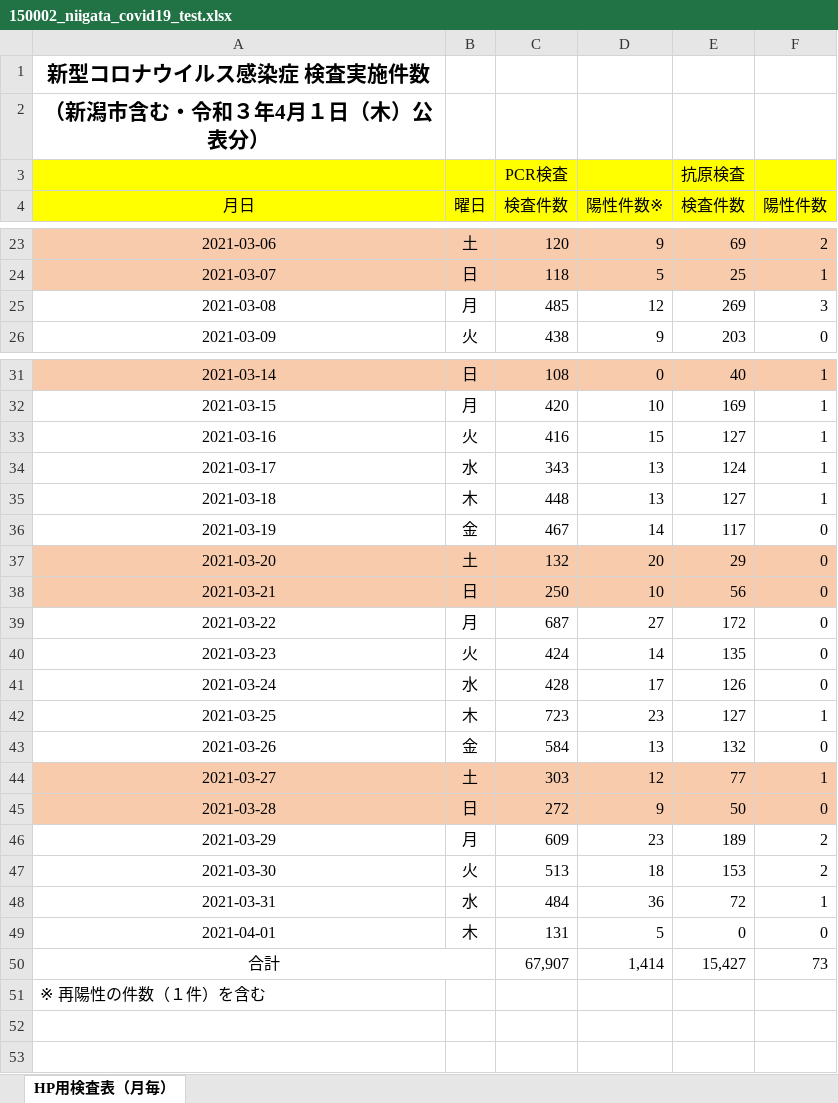
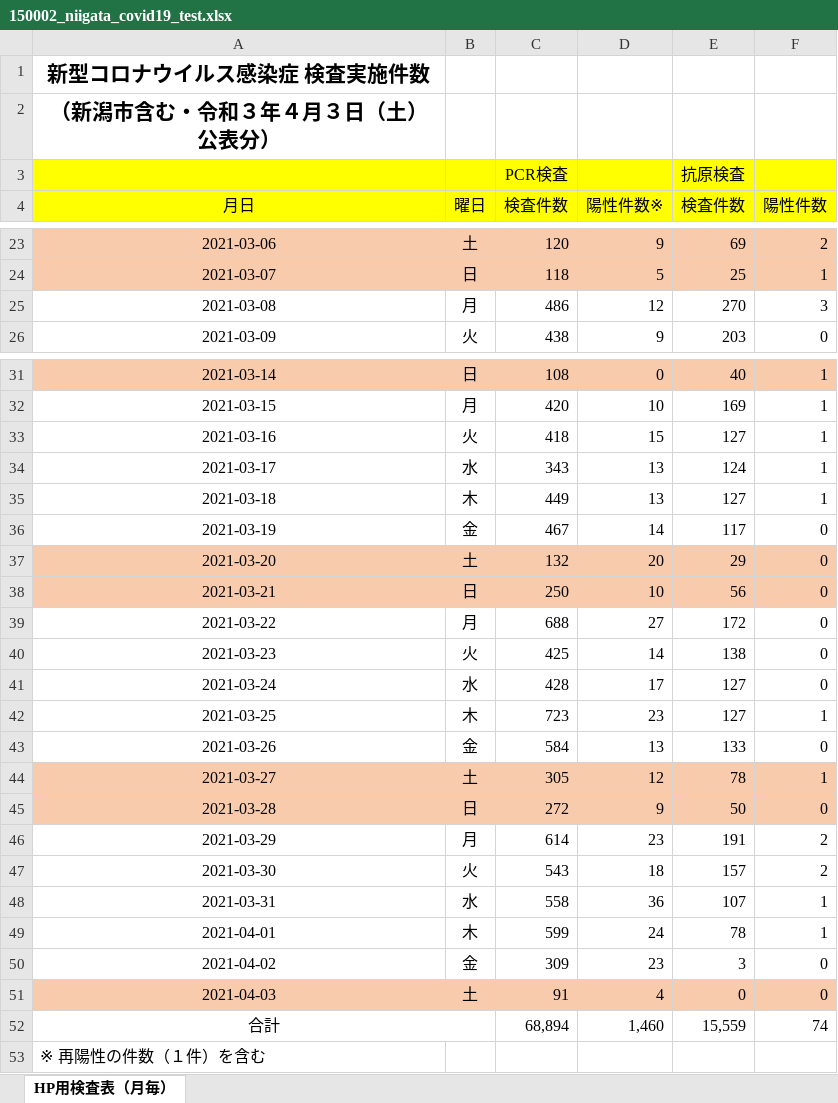
Before and after one commit to CodeForNiigata/covid19-data-niigata, an Excel workbook: dist/xlsx/150002_niigata_covid19_test.xlsx, sheet HP用検査表（月毎）, drawn as a sheet; only a part is shown, gaps mark what is left out; values as stored, in another font and other column widths than the file's, no borders; addresses are those after the commit; the diff covers the shown part only; the diff names each change by its address in the sheet, - before the commit and + after, or states it on an @@ line.

```diff
--- a/dist/xlsx/150002_niigata_covid19_test.xlsx (sheet HP用検査表（月毎）)
+++ b/dist/xlsx/150002_niigata_covid19_test.xlsx (sheet HP用検査表（月毎）)
-A2 (月日): （新潟市含む・令和３年4月１日（木）公表分）
+A2 (月日): （新潟市含む・令和３年４月３日（土）公表分）
-C25 (検査件数): 485
+C25 (検査件数): 486
-E25 (検査件数): 269
+E25 (検査件数): 270
-C33 (検査件数): 416
+C33 (検査件数): 418
-C35 (検査件数): 448
+C35 (検査件数): 449
-C39 (検査件数): 687
+C39 (検査件数): 688
-C40 (検査件数): 424
+C40 (検査件数): 425
-E40 (検査件数): 135
+E40 (検査件数): 138
-E41 (検査件数): 126
+E41 (検査件数): 127
-E43 (検査件数): 132
+E43 (検査件数): 133
-C44 (検査件数): 303
+C44 (検査件数): 305
-E44 (検査件数): 77
+E44 (検査件数): 78
-C46 (検査件数): 609
+C46 (検査件数): 614
-E46 (検査件数): 189
+E46 (検査件数): 191
-C47 (検査件数): 513
+C47 (検査件数): 543
-E47 (検査件数): 153
+E47 (検査件数): 157
-C48 (検査件数): 484
+C48 (検査件数): 558
-E48 (検査件数): 72
+E48 (検査件数): 107
-C49 (検査件数): 131
+C49 (検査件数): 599
-D49 (陽性件数※): 5
+D49 (陽性件数※): 24
-E49 (検査件数): 0
+E49 (検査件数): 78
-F49 (陽性件数): 0
+F49 (陽性件数): 1
+row 50: 2021-04-02 | 金 | 309 | 23 | 3 | 0
+row 51: 2021-04-03 | 土 | 91 | 4 | 0 | 0
-C52 (検査件数): 67,907
+C52 (検査件数): 68,894
-D52 (陽性件数※): 1,414
+D52 (陽性件数※): 1,460
-E52 (検査件数): 15,427
+E52 (検査件数): 15,559
-F52 (陽性件数): 73
+F52 (陽性件数): 74
```
Also changed, not shown: 3 edited cells elsewhere in this sheet, dist/xlsx/150002_niigata_covid19_call_center.xlsx, 8 other files.
